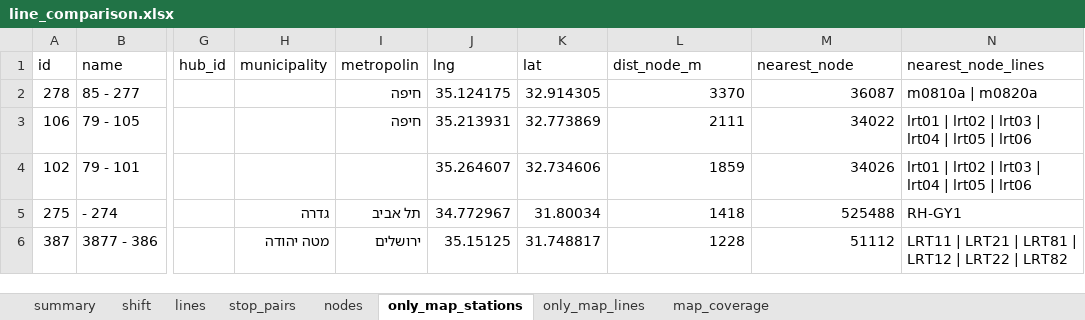
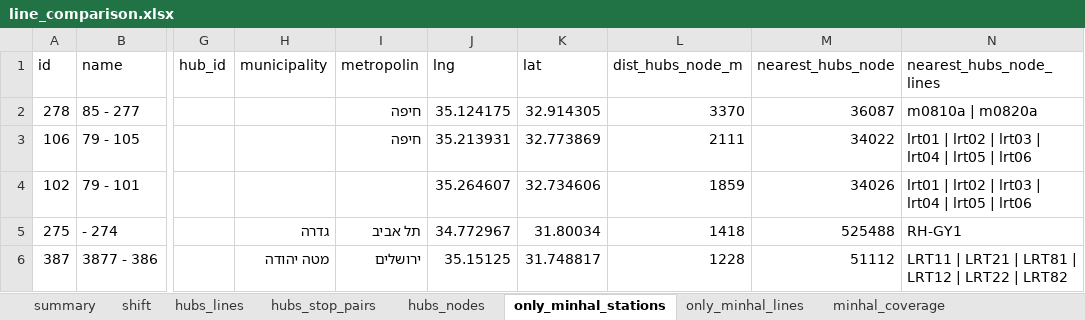
Before and after one commit to oh-da/HubsScraping, an Excel workbook: tod_scraper/data/out/line_comparison.xlsx, sheet only_minhal_stations, drawn as a sheet; only a part is shown, gaps mark what is left out; values as stored, in another font and other column widths than the file's, no borders; the diff names each change by its address in the sheet, - before the commit and + after, or states it on an @@ line.

```diff
--- a/tod_scraper/data/out/line_comparison.xlsx (sheet only_minhal_stations)
+++ b/tod_scraper/data/out/line_comparison.xlsx (sheet only_minhal_stations)
-sheet tab: lines
+sheet tab: hubs_lines
-sheet tab: stop_pairs
+sheet tab: hubs_stop_pairs
-sheet tab: nodes
+sheet tab: hubs_nodes
-sheet tab: only_map_stations
+sheet tab: only_minhal_stations
-sheet tab: only_map_lines
+sheet tab: only_minhal_lines
-sheet tab: map_coverage
+sheet tab: minhal_coverage
-L1: dist_node_m
+L1: dist_hubs_node_m
-M1: nearest_node
+M1: nearest_hubs_node
-N1: nearest_node_lines
+N1: nearest_hubs_node_lines
```
Also changed, not shown: sheet summary, sheet hubs_nodes, sheet hubs_lines, sheet minhal_coverage, sheet only_minhal_lines, sheet hubs_stop_pairs, 5 other files.
